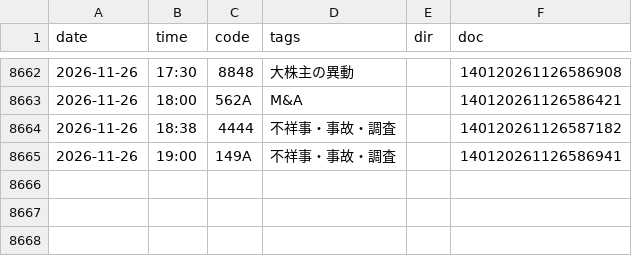
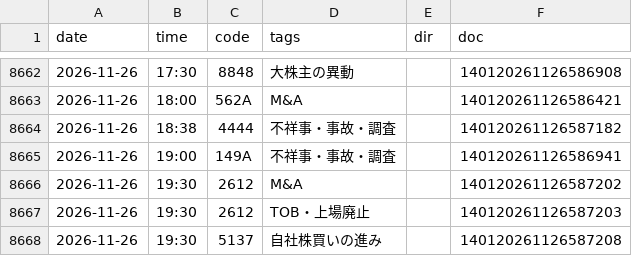
Before and after one commit to invest-ai-info/marketwatch-ai, a CSV file: tdnet-events.csv, drawn as a sheet; only a part is shown, gaps mark what is left out.

```diff
--- a/tdnet-events.csv
+++ b/tdnet-events.csv
@@ -8665 +8665,4 @@
 2026-11-26,19:00,149A,不祥事・事故・調査,,140120261126586941
+2026-11-26,19:30,2612,M&A,,140120261126587202
+2026-11-26,19:30,2612,TOB・上場廃止,,140120261126587203
+2026-11-26,19:30,5137,自社株買いの進み,,140120261126587208
```
Also changed, not shown: highs-tdnet.csv, 2 other files.
